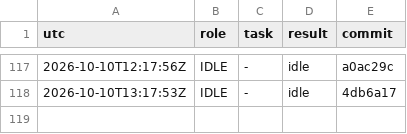
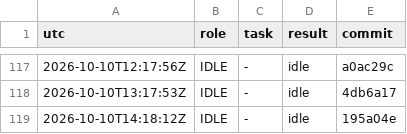
Before and after one commit to YinchenChang/aim, a TSV file: query/RUNLOG.tsv, drawn as a sheet; only a part is shown, gaps mark what is left out; the diff names each change by its address in the sheet, - before the commit and + after, or states it on an @@ line.

```diff
--- a/query/RUNLOG.tsv
+++ b/query/RUNLOG.tsv
+row 119: 2026-10-10T14:18:12Z | IDLE | - | idle | 195a04e
```
Also changed, not shown: 1 other file.
